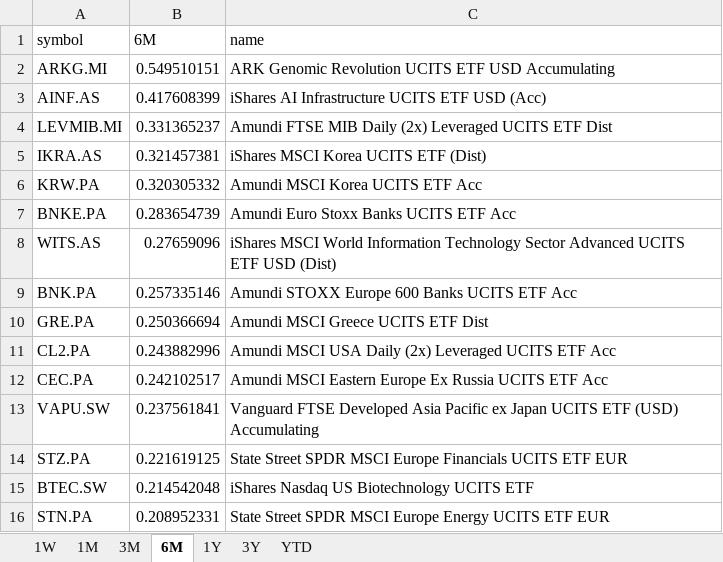
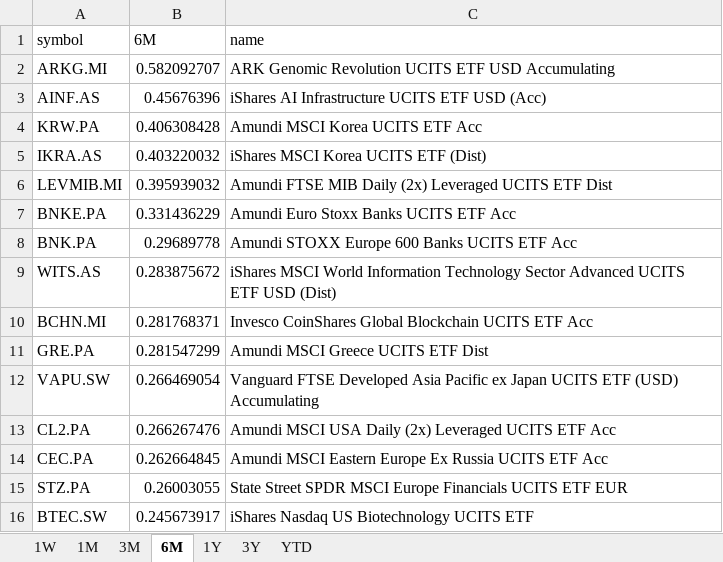
Before and after one commit to laceto/myfinance2, an Excel workbook: data/results/etf/returns_ranking.xlsx, sheet 6M, drawn as a sheet; values as stored, in another font and other column widths than the file's, no borders; removed rows and columns are numbered as before the commit, all else as after; the diff names each change by its address in the sheet, - before the commit and + after, or states it on an @@ line.

```diff
--- a/data/results/etf/returns_ranking.xlsx (sheet 6M)
+++ b/data/results/etf/returns_ranking.xlsx (sheet 6M)
-B2 (6M): 0.549510151
+B2 (6M): 0.582092707
-B3 (6M): 0.417608399
+B3 (6M): 0.45676396
-row 4: LEVMIB.MI | 0.331365237 | Amundi FTSE MIB Daily (2x) Leveraged UCITS ETF Dist
-row 5: IKRA.AS | 0.321457381 | iShares MSCI Korea UCITS ETF (Dist)
-B4 (6M): 0.320305332
+B4 (6M): 0.406308428
+row 5: IKRA.AS | 0.403220032 | iShares MSCI Korea UCITS ETF (Dist)
+row 6: LEVMIB.MI | 0.395939032 | Amundi FTSE MIB Daily (2x) Leveraged UCITS ETF Dist
-B7 (6M): 0.283654739
+B7 (6M): 0.331436229
-row 8: WITS.AS | 0.27659096 | iShares MSCI World Information Technology Sector Advanced UCITS ETF USD (Dist)
-B8 (6M): 0.257335146
+B8 (6M): 0.29689778
+row 9: WITS.AS | 0.283875672 | iShares MSCI World Information Technology Sector Advanced UCITS ETF USD (Dist)
+row 10: BCHN.MI | 0.281768371 | Invesco CoinShares Global Blockchain UCITS ETF Acc
-B11 (6M): 0.250366694
+B11 (6M): 0.281547299
+row 12: VAPU.SW | 0.266469054 | Vanguard FTSE Developed Asia Pacific ex Japan UCITS ETF (USD) Accumulating
-B13 (6M): 0.243882996
+B13 (6M): 0.266267476
-B14 (6M): 0.242102517
+B14 (6M): 0.262664845
-row 13: VAPU.SW | 0.237561841 | Vanguard FTSE Developed Asia Pacific ex Japan UCITS ETF (USD) Accumulating
-B15 (6M): 0.221619125
+B15 (6M): 0.26003055
-B16 (6M): 0.214542048
+B16 (6M): 0.245673917
-row 16: STN.PA | 0.208952331 | State Street SPDR MSCI Europe Energy UCITS ETF EUR
```
Also changed, not shown: sheet 1W, sheet 1M, sheet 3M, sheet 1Y, sheet 3Y, sheet YTD, 2 other files.
